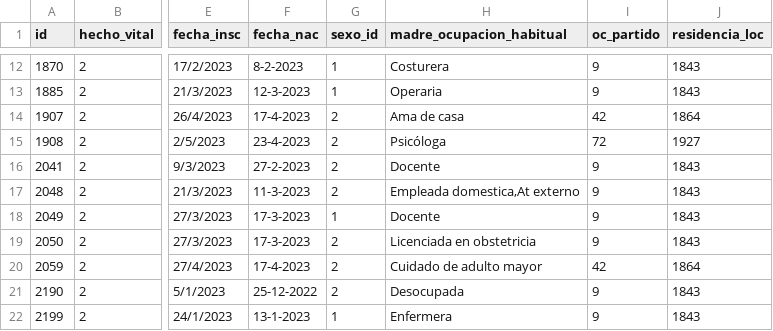
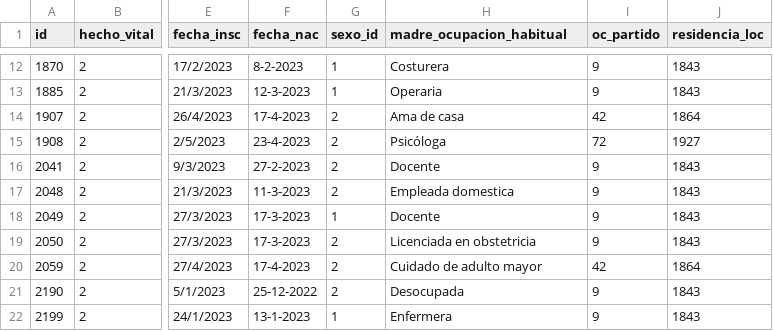
Before and after one commit to bib-socioestadistica/importacion_ea, a CSV file: NV_pba.csv, drawn as a sheet; only a part is shown, gaps mark what is left out; the diff names each change by its address in the sheet, - before the commit and + after, or states it on an @@ line.

Commit message:
Update NV_pba.csv

```diff
--- a/NV_pba.csv
+++ b/NV_pba.csv
-H17 (madre_ocupacion_habitual): Empleada domestica,At externo
+H17 (madre_ocupacion_habitual): Empleada domestica
```
